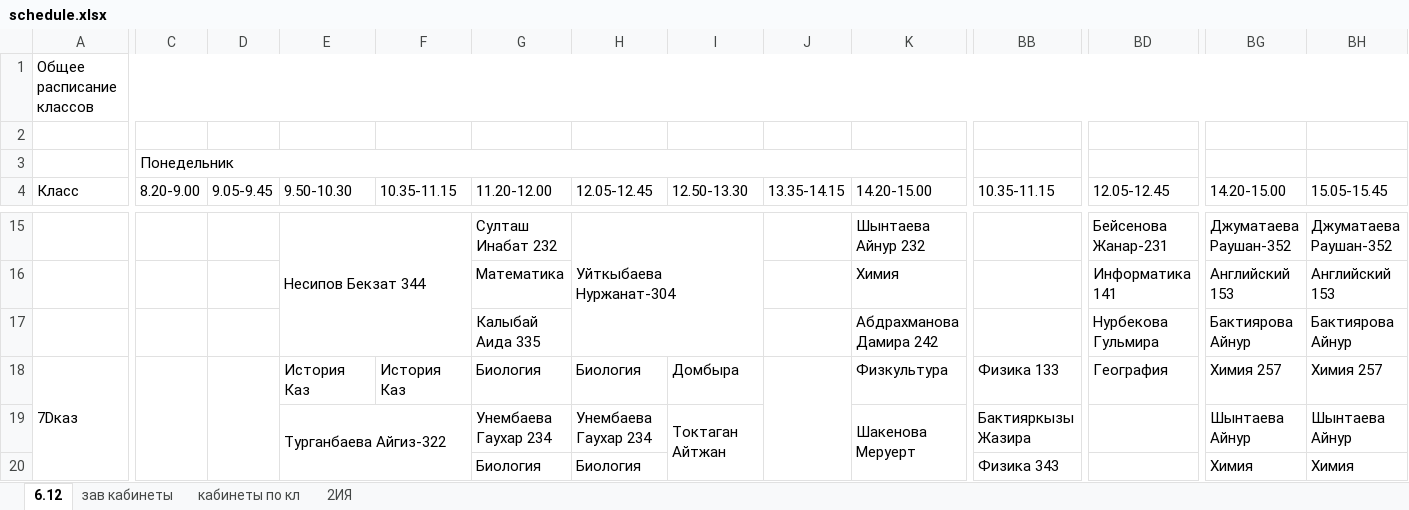
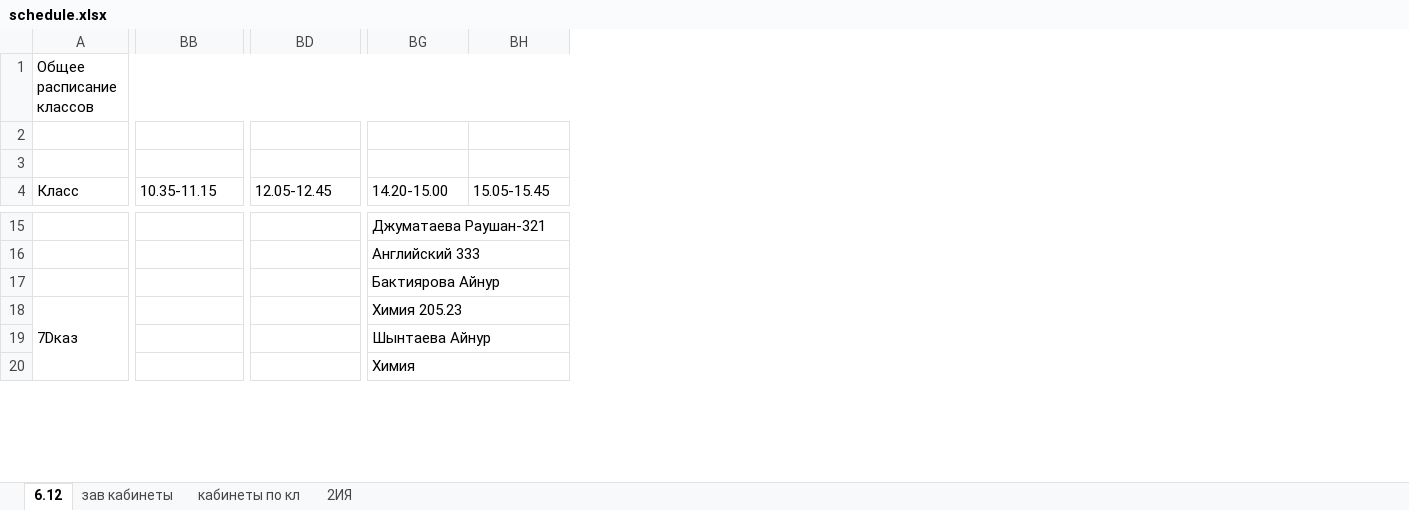
Before and after one commit to JustTrott/NISBot, an Excel workbook: schedule.xlsx, sheet 6.12, drawn as a sheet; only a part is shown, gaps mark what is left out; values as stored, in another font and other column widths than the file's, no cell formats; removed rows and columns are numbered as before the commit, all else as after; the diff covers the shown part only; the diff names each change by its address in the sheet, - before the commit and + after, or states it on an @@ line.

```diff
--- a/schedule.xlsx (sheet 6.12)
+++ b/schedule.xlsx (sheet 6.12)
@@ column C (8.20-9.00) hidden, row 3: Понедельник @@
@@ column D (9.05-9.45) hidden, empty @@
@@ column E (9.50-10.30) hidden, rows 15-19: Несипов Бекзат 344 |  |  | История Каз | Турганбаева Айгиз-322 @@
@@ column F (10.35-11.15) hidden, row 18: История Каз @@
@@ column G (11.20-12.00) hidden, rows 15-20: Султаш Инабат 232 | Математика | Калыбай Аида 335 | Биология | Унембаева Гаухар 234 | Биология @@
@@ column H (12.05-12.45) hidden, rows 15-20: Уйткыбаева Нуржанат-304 |  |  | Биология | Унембаева Гаухар 234 | Биология @@
@@ column I (12.50-13.30) hidden, rows 18-19: Домбыра | Токтаган Айтжан @@
@@ column J (13.35-14.15) hidden, empty @@
@@ column K (14.20-15.00) hidden, rows 15-19: Шынтаева Айнур 232 | Химия | Абдрахманова Дамира 242 | Физкультура | Шакенова Меруерт @@
-BD15 (12.05-12.45): Бейсенова Жанар-231
+BD15 (12.05-12.45): (empty)
-BG15 (14.20-15.00): Джуматаева Раушан-352
+BG15 (14.20-15.00): Джуматаева Раушан-321
+BG15:BH15 merged
-BH15 (15.05-15.45): Джуматаева Раушан-352
+BH15 (15.05-15.45): (empty)
-BD16 (12.05-12.45): Информатика 141
+BD16 (12.05-12.45): (empty)
-BG16 (14.20-15.00): Английский 153
+BG16 (14.20-15.00): Английский 333
+BG16:BH16 merged
-BH16 (15.05-15.45): Английский 153
+BH16 (15.05-15.45): (empty)
-BD17 (12.05-12.45): Нурбекова Гульмира
+BD17 (12.05-12.45): (empty)
+BG17:BH17 merged
-BH17 (15.05-15.45): Бактиярова Айнур
+BH17 (15.05-15.45): (empty)
-BB18 (10.35-11.15): Физика 133
+BB18 (10.35-11.15): (empty)
-BD18 (12.05-12.45): География
+BD18 (12.05-12.45): (empty)
-BG18 (14.20-15.00): Химия 257
+BG18 (14.20-15.00): Химия 205.23
+BG18:BH18 merged
-BH18 (15.05-15.45): Химия 257
+BH18 (15.05-15.45): (empty)
-BB19 (10.35-11.15): Бактияркызы Жазира
+BB19 (10.35-11.15): (empty)
+BG19:BH19 merged
-BH19 (15.05-15.45): Шынтаева Айнур
+BH19 (15.05-15.45): (empty)
-BB20 (10.35-11.15): Физика 343
+BB20 (10.35-11.15): (empty)
+BG20:BH20 merged
-BH20 (15.05-15.45): Химия
+BH20 (15.05-15.45): (empty)
```
Also changed, not shown: 6 added rows, 6 removed rows, 39 removed columns, 407 edited cells and merged cells elsewhere in this sheet, sheet 2ИЯ, cell formats, hidden cells.
